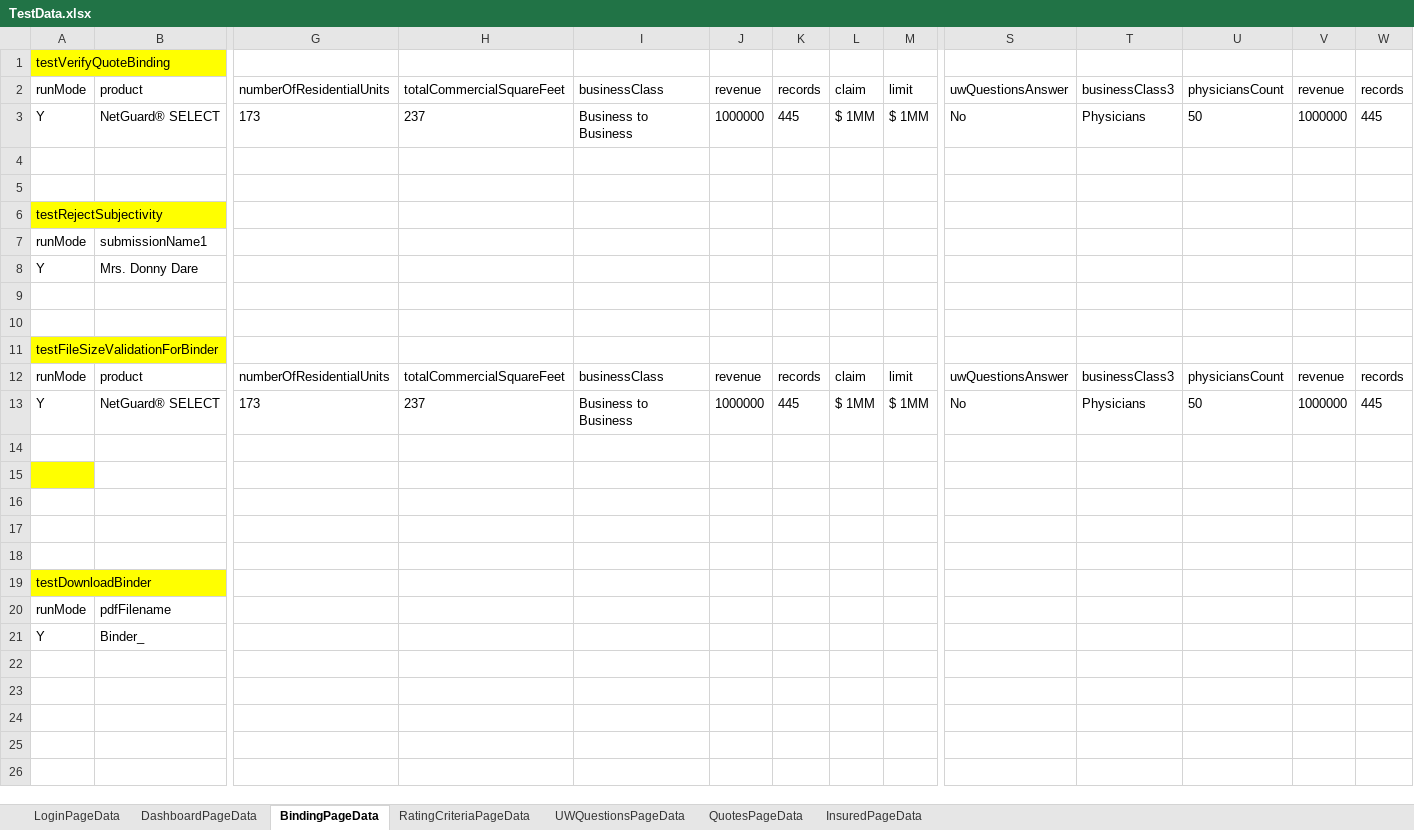
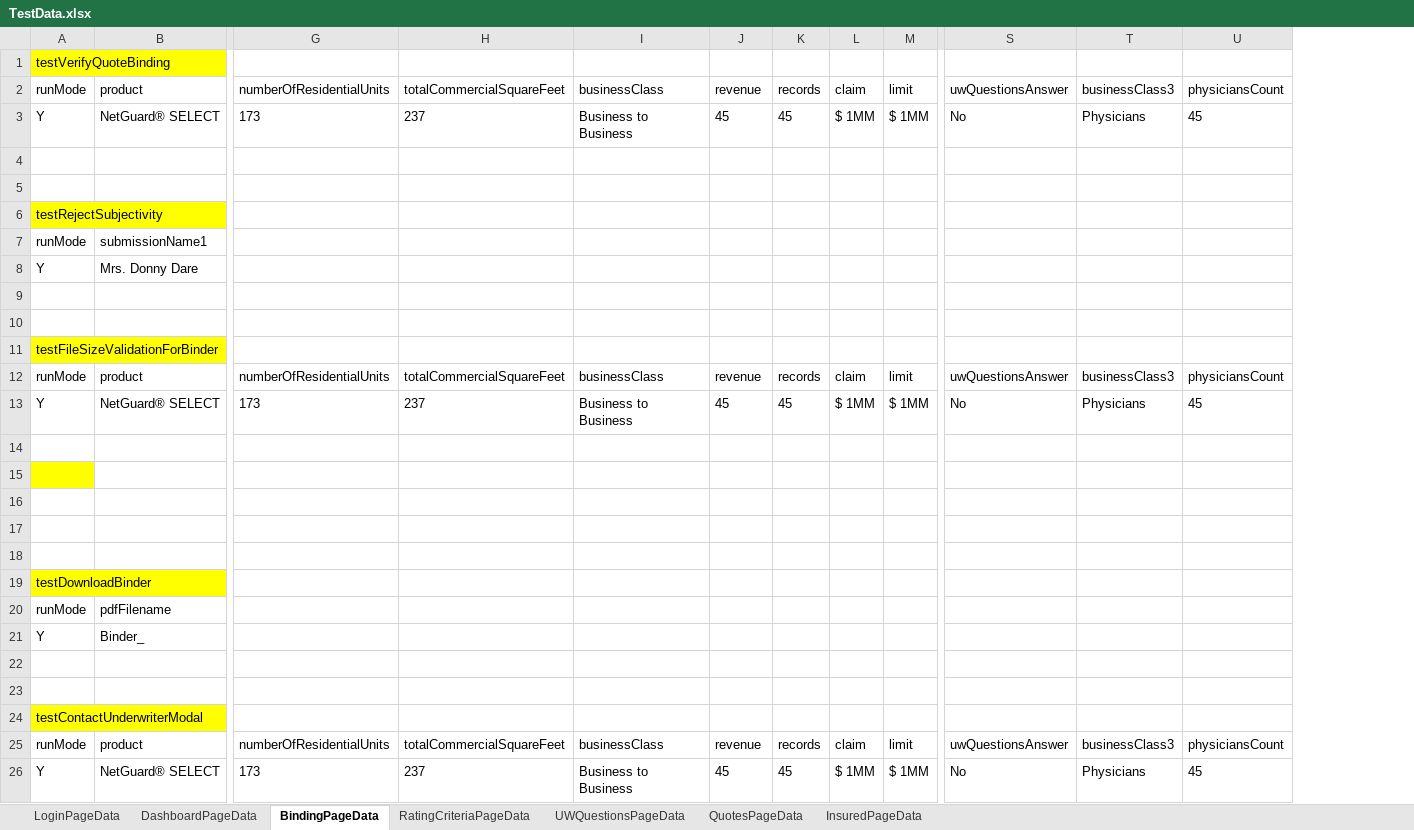
Before and after one commit to aza13/java-selenium-latest, an Excel workbook: src/main/resources/TestData.xlsx, sheet BindingPageData, drawn as a sheet; only a part is shown, gaps mark what is left out; values as stored, in another font and other column widths than the file's, no borders; removed rows and columns are numbered as before the commit, all else as after; rows hold the shown columns only; the diff names each change by its address in the sheet, - before the commit and + after, or states it on an @@ line.

```diff
--- a/src/main/resources/TestData.xlsx (sheet BindingPageData)
+++ b/src/main/resources/TestData.xlsx (sheet BindingPageData)
-column V, rows 2-13: revenue | 1000000 |  |  |  |  |  |  |  |  | revenue | 1000000
-column W, rows 2-13: records | 445 |  |  |  |  |  |  |  |  | records | 445
-J3: 1000000
+J3: 45
-K3: 445
+K3: 45
-U3: 50
+U3: 45
-J13: 1000000
+J13: 45
-K13: 445
+K13: 45
-U13: 50
+U13: 45
+row 22: (empty)
+row 23: (empty)
+row 24: testContactUnderwriterModal
+row 25: runMode | product | numberOfResidentialUnits | totalCommercialSquareFeet | businessClass | revenue | records | claim | limit | uwQuestionsAnswer | businessClass3 | physiciansCount
+row 26: Y | NetGuard® SELECT | 173 | 237 | Business to Business | 45 | 45 | $ 1MM | $ 1MM | No | Physicians | 45
```
Also changed, not shown: 12 other files.
